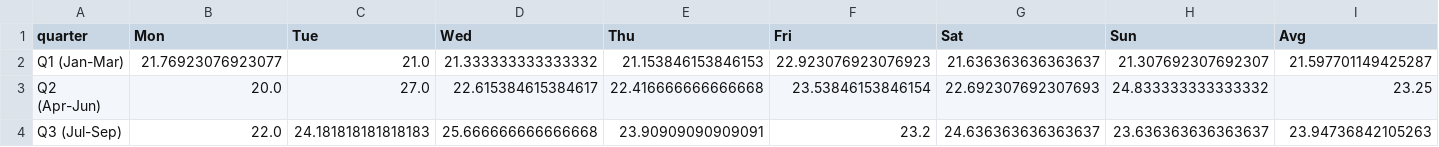
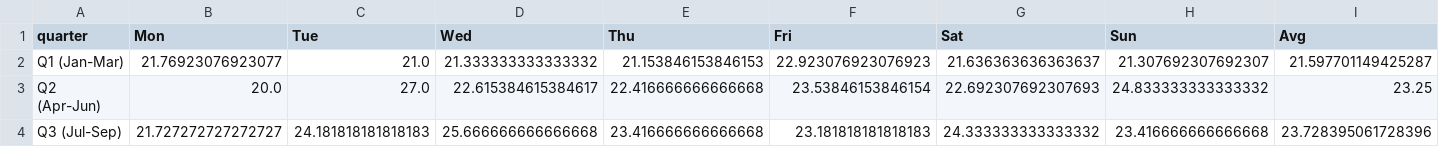
Before and after one commit to kelvinn/kelvinn.github.io, a CSV file: notebooks/data/stress_quarterly_per_quarter.csv, drawn as a sheet.

```diff
--- a/notebooks/data/stress_quarterly_per_quarter.csv
+++ b/notebooks/data/stress_quarterly_per_quarter.csv
@@ -3,2 +3,2 @@ Q1 (Jan-Mar),21.76923076923077,21.0,21.333333333333332,21.153846153846153,22.923
 Q2 (Apr-Jun),20.0,27.0,22.615384615384617,22.416666666666668,23.53846153846154,22.692307692307693,24.833333333333332,23.25
-Q3 (Jul-Sep),22.0,24.181818181818183,25.666666666666668,23.90909090909091,23.2,24.636363636363637,23.636363636363637,23.94736842105263
+Q3 (Jul-Sep),21.727272727272727,24.181818181818183,25.666666666666668,23.416666666666668,23.181818181818183,24.333333333333332,23.416666666666668,23.728395061728396
```
Also changed, not shown: notebooks/data/average_active_calories_per_month.csv, notebooks/data/correlation_matrix.csv, 21 other files.
